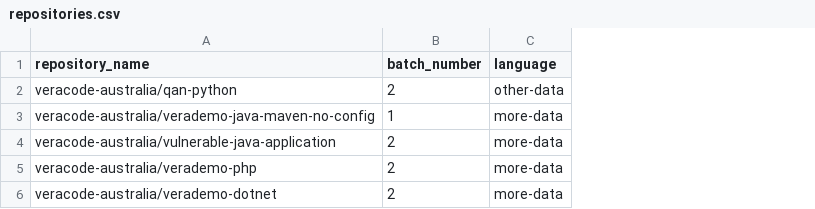
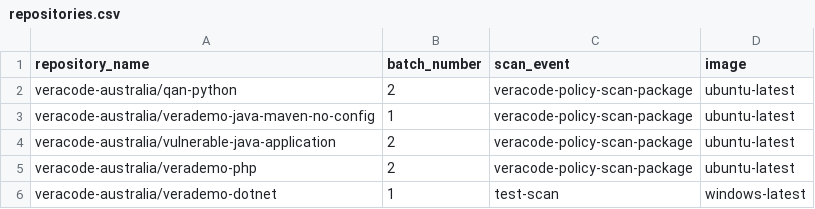
Before and after one commit to veracode-australia/veracode-scan, a CSV file: repositories.csv, drawn as a sheet; removed rows and columns are numbered as before the commit, all else as after; the diff names each change by its address in the sheet, - before the commit and + after, or states it on an @@ line.

Commit message:
test

```diff
--- a/repositories.csv
+++ b/repositories.csv
-column C (language), rows 2-6: other-data | more-data | more-data | more-data | more-data
+column C (scan_event), rows 2-6: veracode-policy-scan-package | veracode-policy-scan-package | veracode-policy-scan-package | veracode-policy-scan-package | test-scan
+column D (image), rows 2-6: ubuntu-latest | ubuntu-latest | ubuntu-latest | ubuntu-latest | windows-latest
-B6 (batch_number): 2
+B6 (batch_number): 1
```
Also changed, not shown: 1 other file.
